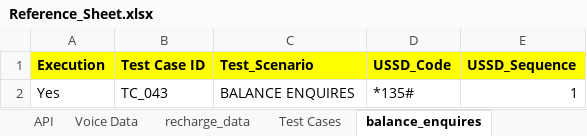
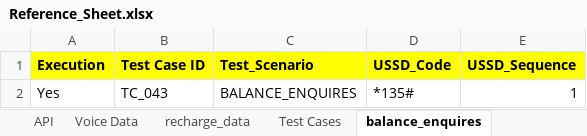
Before and after one commit to mugazzz/parallel_ussd, an Excel workbook: server/Reference_Sheet.xlsx, sheet balance_enquires, drawn as a sheet; values as stored, in another font and other column widths than the file's, no borders; the diff names each change by its address in the sheet, - before the commit and + after, or states it on an @@ line.

```diff
--- a/server/Reference_Sheet.xlsx (sheet balance_enquires)
+++ b/server/Reference_Sheet.xlsx (sheet balance_enquires)
-C2 (Test_Scenario): BALANCE ENQUIRES
+C2 (Test_Scenario): BALANCE_ENQUIRES
```
Also changed, not shown: sheet node_xml_conversion, sheet p2p_transfer, 14 other files.
